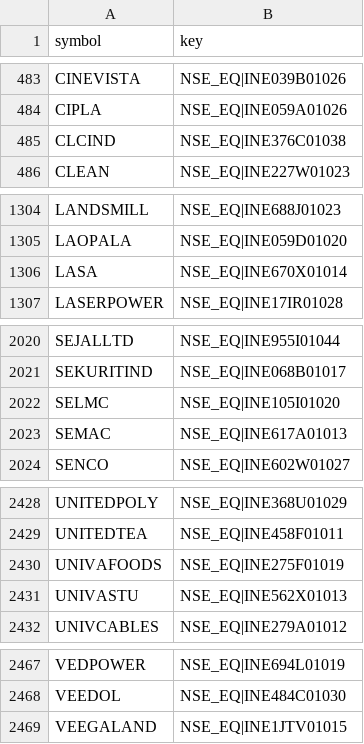
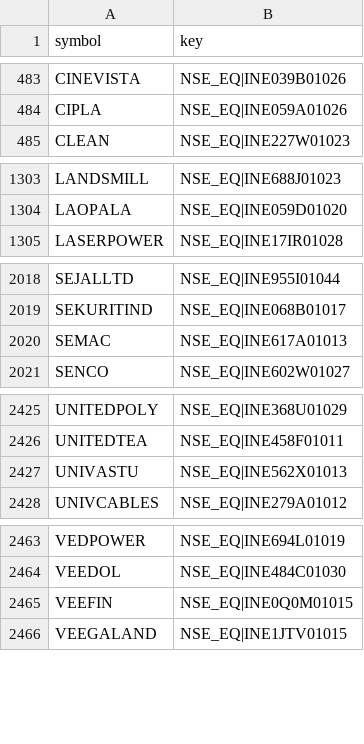
Before and after one commit to hbtipawan/scrn, a CSV file: config/upstox_keys.csv, drawn as a sheet; only a part is shown, gaps mark what is left out.

```diff
--- a/config/upstox_keys.csv
+++ b/config/upstox_keys.csv
@@ -484,3 +484,2 @@ CINEVISTA,NSE_EQ|INE039B01026
 CIPLA,NSE_EQ|INE059A01026
-CLCIND,NSE_EQ|INE376C01038
 CLEAN,NSE_EQ|INE227W01023
@@ -1305,3 +1304,2 @@ LANDSMILL,NSE_EQ|INE688J01023
 LAOPALA,NSE_EQ|INE059D01020
-LASA,NSE_EQ|INE670X01014
 LASERPOWER,NSE_EQ|INE17IR01028
@@ -2021,3 +2019,2 @@ SEJALLTD,NSE_EQ|INE955I01044
 SEKURITIND,NSE_EQ|INE068B01017
-SELMC,NSE_EQ|INE105I01020
 SEMAC,NSE_EQ|INE617A01013
@@ -2429,3 +2426,2 @@ UNITEDPOLY,NSE_EQ|INE368U01029
 UNITEDTEA,NSE_EQ|INE458F01011
-UNIVAFOODS,NSE_EQ|INE275F01019
 UNIVASTU,NSE_EQ|INE562X01013
@@ -2468,2 +2464,3 @@ VEDPOWER,NSE_EQ|INE694L01019
 VEEDOL,NSE_EQ|INE484C01030
+VEEFIN,NSE_EQ|INE0Q0M01015
 VEEGALAND,NSE_EQ|INE1JTV01015
```
Also changed, not shown: config/fund_info.csv, 5 other files.
